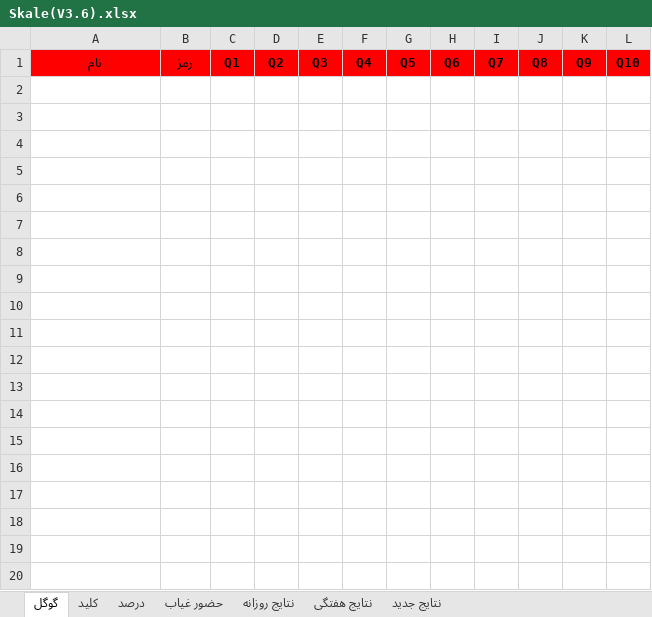
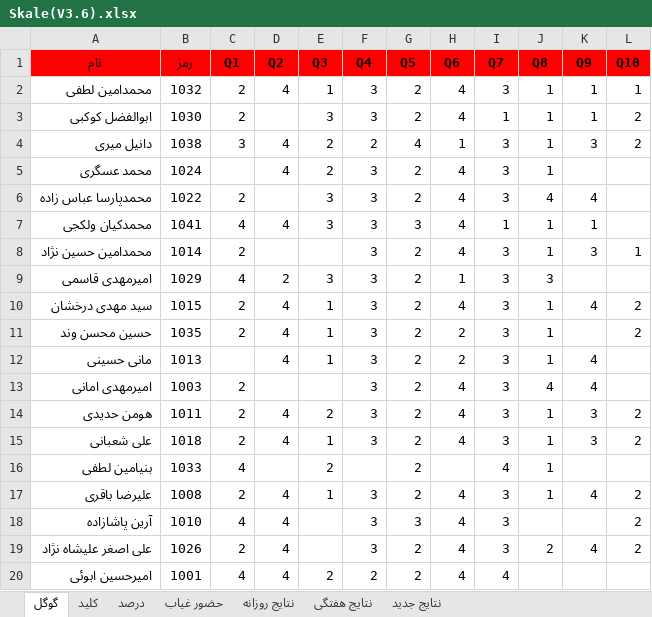
Before and after one commit to hengams/Quiz, an Excel workbook: week 5/فارسی/Skale(V3.6).xlsx, sheet گوگل, drawn as a sheet; only a part is shown; values as stored, in another font and other column widths than the file's, no borders; the diff covers the shown part only; the diff names each change by its address in the sheet, - before the commit and + after, or states it on an @@ line.

```diff
--- a/week 5/فارسی/Skale(V3.6).xlsx (sheet گوگل)
+++ b/week 5/فارسی/Skale(V3.6).xlsx (sheet گوگل)
+row 2: محمدامین لطفی | 1032 | 2 | 4 | 1 | 3 | 2 | 4 | 3 | 1 | 1 | 1
+row 3: ابوالفضل کوکبی | 1030 | 2 |  | 3 | 3 | 2 | 4 | 1 | 1 | 1 | 2
+row 4: دانیل میری | 1038 | 3 | 4 | 2 | 2 | 4 | 1 | 3 | 1 | 3 | 2
+row 5: محمد عسگری | 1024 |  | 4 | 2 | 3 | 2 | 4 | 3 | 1
+row 6: محمدپارسا عباس زاده | 1022 | 2 |  | 3 | 3 | 2 | 4 | 3 | 4 | 4
+row 7: محمدکیان ولکجی | 1041 | 4 | 4 | 3 | 3 | 3 | 4 | 1 | 1 | 1
+row 8: محمدامین حسین نژاد | 1014 | 2 |  |  | 3 | 2 | 4 | 3 | 1 | 3 | 1
+row 9: امیرمهدی قاسمی | 1029 | 4 | 2 | 3 | 3 | 2 | 1 | 3 | 3
+row 10: سید مهدی درخشان | 1015 | 2 | 4 | 1 | 3 | 2 | 4 | 3 | 1 | 4 | 2
+row 11: حسین محسن وند | 1035 | 2 | 4 | 1 | 3 | 2 | 2 | 3 | 1 |  | 2
+row 12: مانی حسینی | 1013 |  | 4 | 1 | 3 | 2 | 2 | 3 | 1 | 4
+row 13: امیرمهدی امانی | 1003 | 2 |  |  | 3 | 2 | 4 | 3 | 4 | 4
+row 14: هومن حدیدی | 1011 | 2 | 4 | 2 | 3 | 2 | 4 | 3 | 1 | 3 | 2
+row 15: علی شعبانی | 1018 | 2 | 4 | 1 | 3 | 2 | 4 | 3 | 1 | 3 | 2
+row 16: بنیامین لطفی | 1033 | 4 |  | 2 |  | 2 |  | 4 | 1
+row 17: علیرضا باقری | 1008 | 2 | 4 | 1 | 3 | 2 | 4 | 3 | 1 | 4 | 2
+row 18: آرین پاشازاده | 1010 | 4 | 4 |  | 3 | 3 | 4 | 3 |  |  | 2
+row 19: علی اصغر علیشاه نژاد | 1026 | 2 | 4 |  | 3 | 2 | 4 | 3 | 2 | 4 | 2
+row 20: امیرحسین ابوئی | 1001 | 4 | 4 | 2 | 2 | 2 | 4 | 4
```
Also changed, not shown: 19 added rows elsewhere in this sheet, sheet درصد, sheet نتایج جدید, sheet نتایج روزانه, sheet حضور غیاب, sheet نتایج هفتگی, formulas that keep their value, week 4/هفتگی.xlsx, 19 other files.
